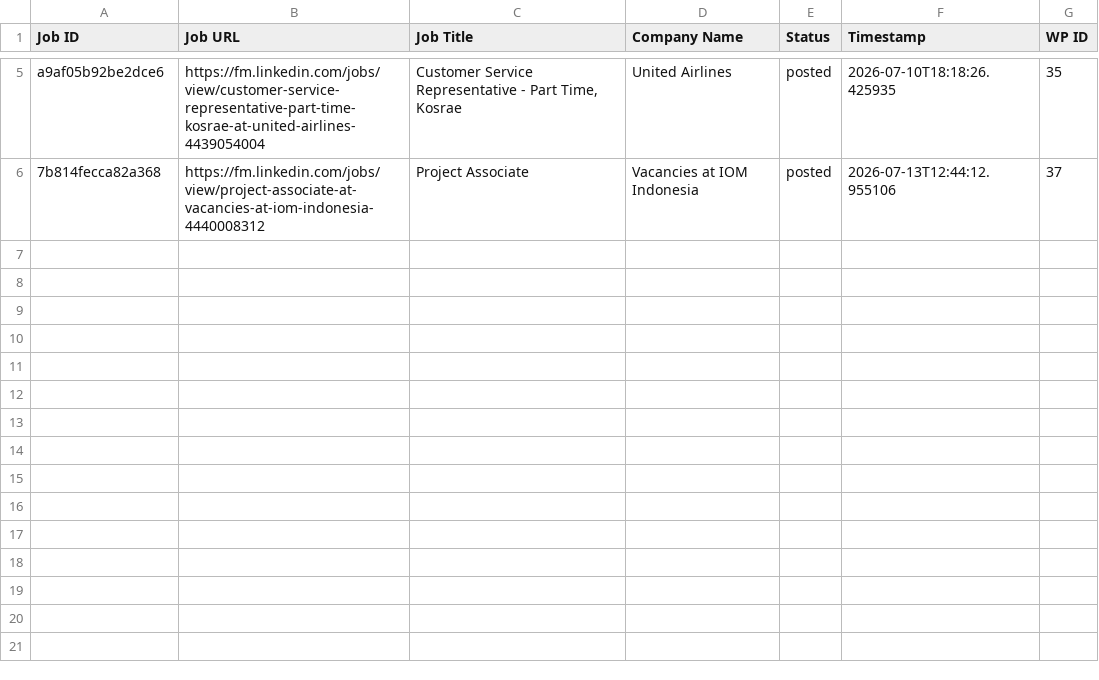
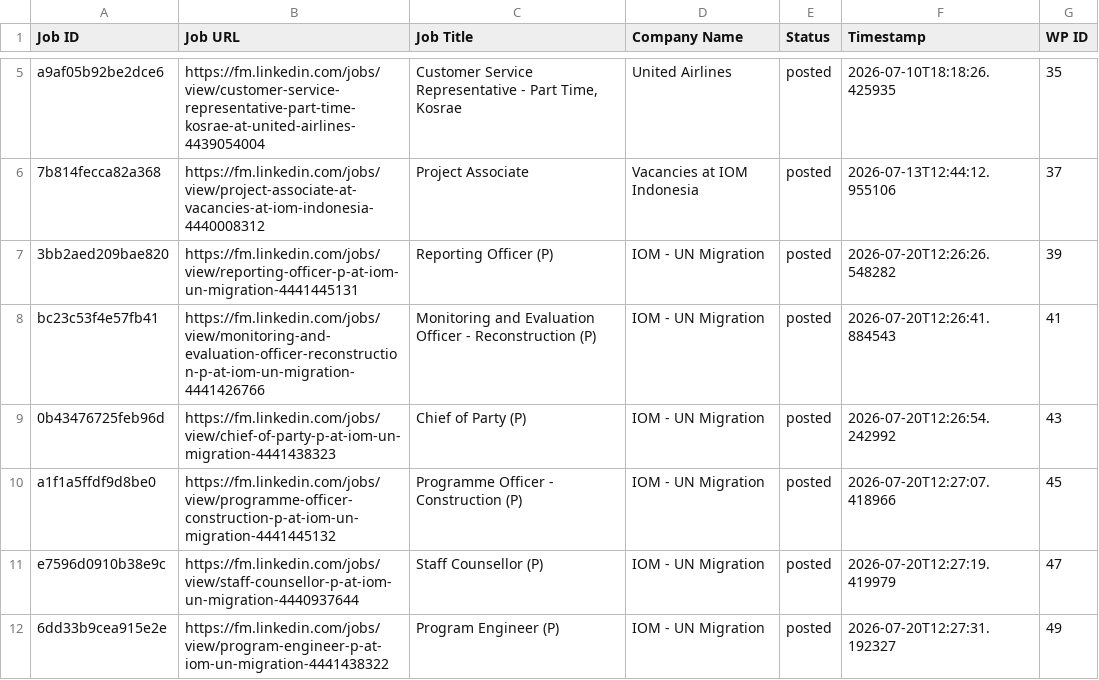
Before and after one commit to mimusdesign/fm, a CSV file: processed_jobs.csv, drawn as a sheet; only a part is shown, gaps mark what is left out.

```diff
--- a/processed_jobs.csv
+++ b/processed_jobs.csv
@@ -6 +6,7 @@ a9af05b92be2dce6,https://fm.linkedin.com/jobs/view/customer-service-representati
 7b814fecca82a368,https://fm.linkedin.com/jobs/view/project-associate-at-vacancies-at-iom-indonesia-4440008312,Project Associate,Vacancies at IOM Indonesia,posted,2026-07-13T12:44:12.955106,37
+3bb2aed209bae820,https://fm.linkedin.com/jobs/view/reporting-officer-p-at-iom-un-migration-4441445131,Reporting Officer (P),IOM - UN Migration,posted,2026-07-20T12:26:26.548282,39
+bc23c53f4e57fb41,https://fm.linkedin.com/jobs/view/monitoring-and-evaluation-officer-reconstruction-p-at-iom-un-migration-4441426766,Monitoring and Evaluation Officer - Reconstruction (P),IOM - UN Migration,posted,2026-07-20T12:26:41.884543,41
+0b43476725feb96d,https://fm.linkedin.com/jobs/view/chief-of-party-p-at-iom-un-migration-4441438323,Chief of Party (P),IOM - UN Migration,posted,2026-07-20T12:26:54.242992,43
+a1f1a5ffdf9d8be0,https://fm.linkedin.com/jobs/view/programme-officer-construction-p-at-iom-un-migration-4441445132,Programme Officer - Construction (P),IOM - UN Migration,posted,2026-07-20T12:27:07.418966,45
+e7596d0910b38e9c,https://fm.linkedin.com/jobs/view/staff-counsellor-p-at-iom-un-migration-4440937644,Staff Counsellor (P),IOM - UN Migration,posted,2026-07-20T12:27:19.419979,47
+6dd33b9cea915e2e,https://fm.linkedin.com/jobs/view/program-engineer-p-at-iom-un-migration-4441438322,Program Engineer (P),IOM - UN Migration,posted,2026-07-20T12:27:31.192327,49
```
